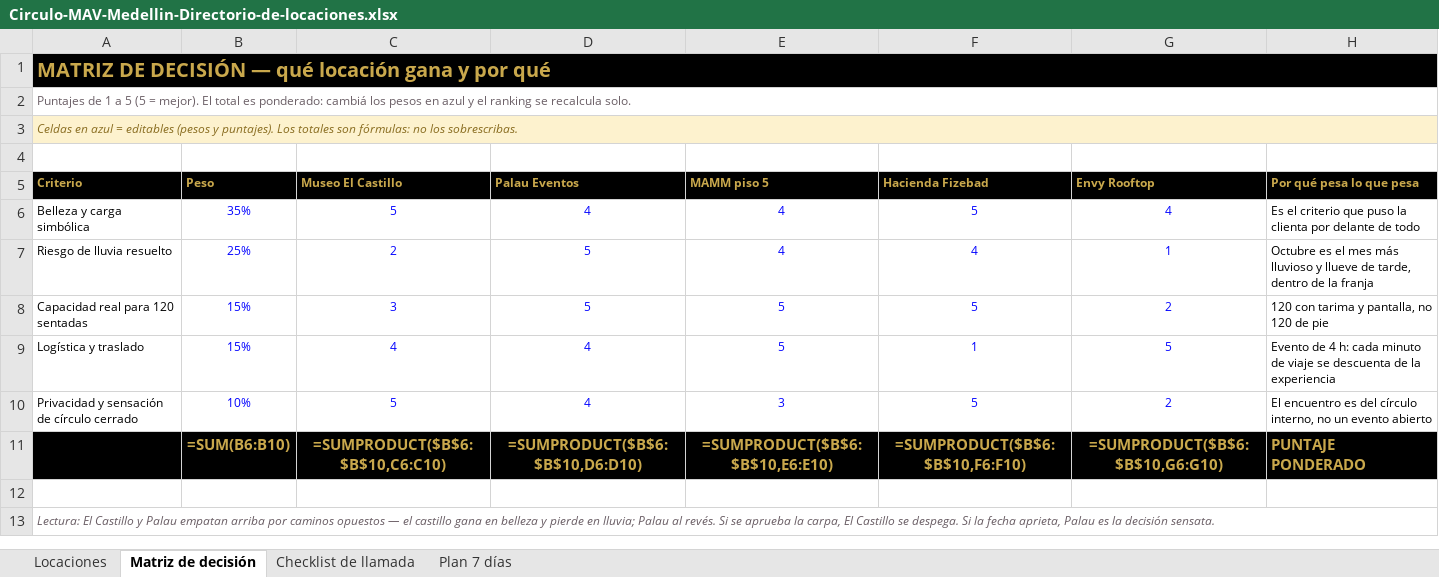
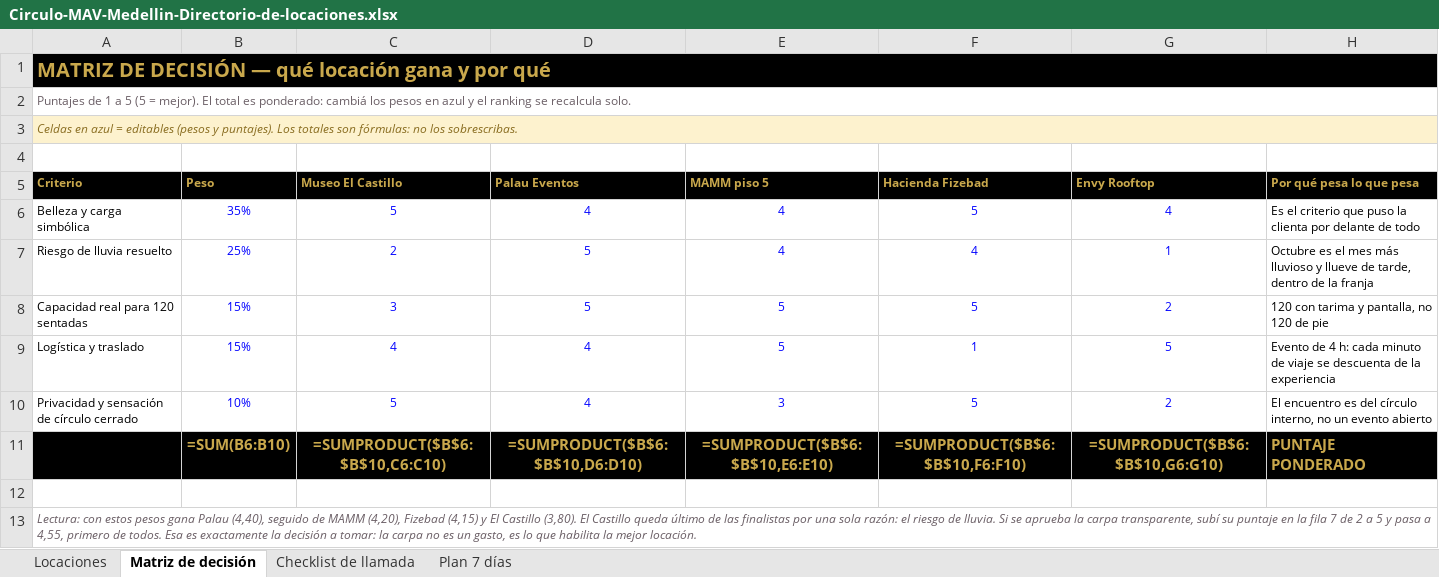
Before and after one commit to aguslorenzo369/aura-productions, an Excel workbook: docs/propuestas/Circulo-MAV-Medellin-Directorio-de-locaciones.xlsx, sheet Matriz de decisión, drawn as a sheet; values as stored, in another font and other column widths than the file's, no borders; formulas without a stored value are shown as written; the diff names each change by its address in the sheet, - before the commit and + after, or states it on an @@ line.

```diff
--- a/docs/propuestas/Circulo-MAV-Medellin-Directorio-de-locaciones.xlsx (sheet Matriz de decisión)
+++ b/docs/propuestas/Circulo-MAV-Medellin-Directorio-de-locaciones.xlsx (sheet Matriz de decisión)
-A13 (Criterio): Lectura: El Castillo y Palau empatan arriba por caminos opuestos — el castillo gana en belleza y pierde en lluvia; Palau al revés. Si se aprueba la carpa, El Castillo se despega. Si la fecha aprieta, Palau es la decisión sensata.
+A13 (Criterio): Lectura: con estos pesos gana Palau (4,40), seguido de MAMM (4,20), Fizebad (4,15) y El Castillo (3,80). El Castillo queda último de las finalistas por una sola razón: el riesgo de lluvia. Si se aprueba la carpa transparente, subí su puntaje en la fila 7 de 2 a 5 y pasa a 4,55, primero de todos. Esa es exactamente la decisión a tomar: la carpa no es un gasto, es lo que habilita la mejor locación.
```
